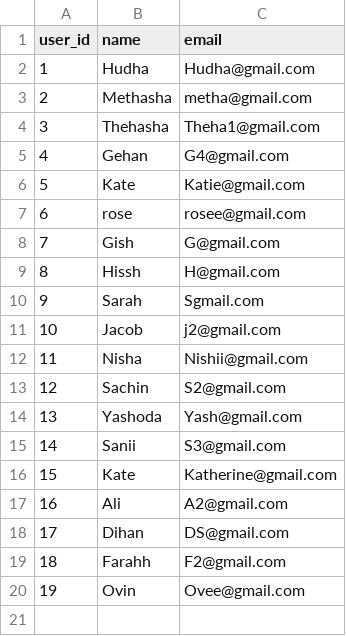
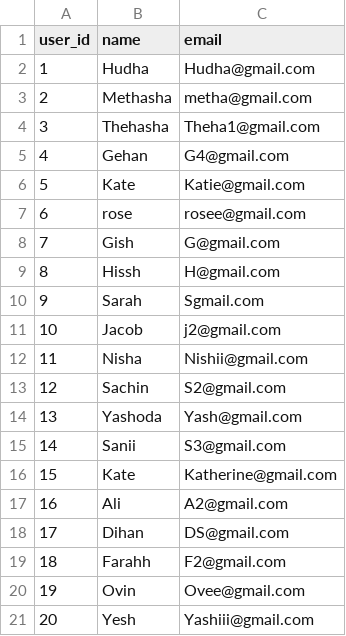
Before and after one commit to methasha20250805/game, a CSV file: users.csv, drawn as a sheet; the diff names each change by its address in the sheet, - before the commit and + after, or states it on an @@ line.

Commit message:
adding users

```diff
--- a/users.csv
+++ b/users.csv
+row 21: 20 | Yesh | Yashiii@gmail.com
```
